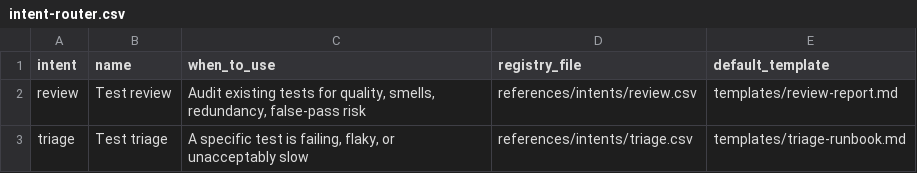
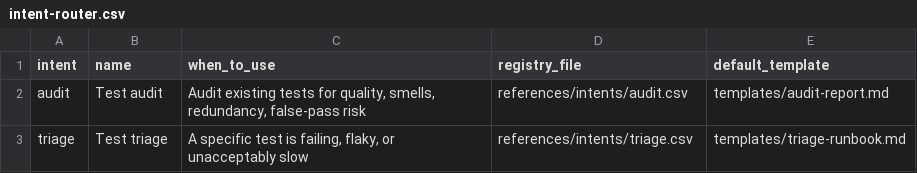
Before and after one commit to Thulr/agent-skill-kit, a CSV file: skills/test-audit/references/intent-router.csv, drawn as a sheet.

```diff
--- a/skills/test-audit/references/intent-router.csv
+++ b/skills/test-audit/references/intent-router.csv
@@ -1,3 +1,3 @@
 intent,name,when_to_use,registry_file,default_template
-review,Test review,"Audit existing tests for quality, smells, redundancy, false-pass risk",references/intents/review.csv,templates/review-report.md
+audit,Test audit,"Audit existing tests for quality, smells, redundancy, false-pass risk",references/intents/audit.csv,templates/audit-report.md
 triage,Test triage,"A specific test is failing, flaky, or unacceptably slow",references/intents/triage.csv,templates/triage-runbook.md
```
Also changed, not shown: skills/test-audit/references/starter-scenarios.csv, 19 other files.
